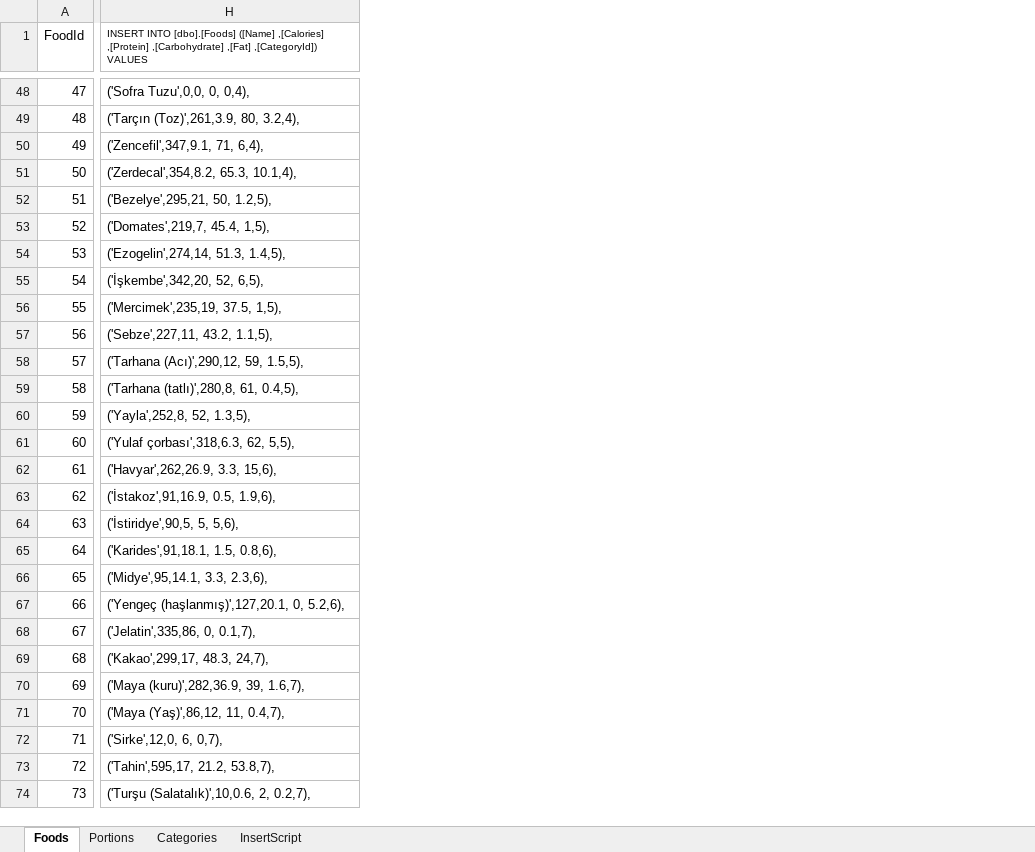
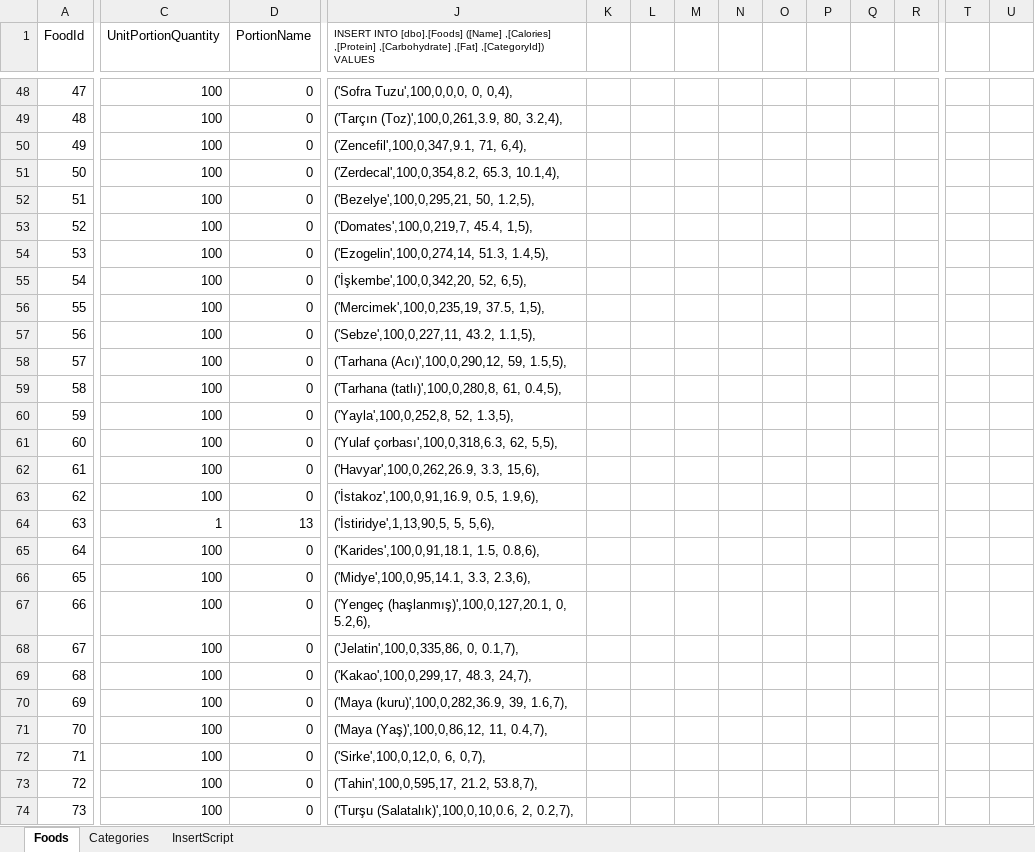
Before and after one commit to svolkancav/GetBalance, an Excel workbook: GetBalance.DATA/DB-DataScript/Foods-Categories-Portions-Data.xlsx, sheet Foods, drawn as a sheet; only a part is shown, gaps mark what is left out; values as stored, in another font and other column widths than the file's, no borders; addresses are those after the commit; the diff covers the shown part only; the diff names each change by its address in the sheet, - before the commit and + after, or states it on an @@ line.

```diff
--- a/GetBalance.DATA/DB-DataScript/Foods-Categories-Portions-Data.xlsx (sheet Foods)
+++ b/GetBalance.DATA/DB-DataScript/Foods-Categories-Portions-Data.xlsx (sheet Foods)
-sheet tab: Portions
+column C (UnitPortionQuantity), rows 48-74: 100 | 100 | 100 | 100 | 100 | 100 | 100 | 100 | 100 | 100 | 100 | 100 | 100 | 100 | 100 | 100 | 1 | 100 | 100 | 100 | 100 | 100 | 100 | 100 | 100 | 100 | 100
+column D (PortionName), rows 48-74: 0 | 0 | 0 | 0 | 0 | 0 | 0 | 0 | 0 | 0 | 0 | 0 | 0 | 0 | 0 | 0 | 13 | 0 | 0 | 0 | 0 | 0 | 0 | 0 | 0 | 0 | 0
+column K, empty
+column L, empty
+column M, empty
+column N, empty
+column O, empty
+column P, empty
+column Q, empty
+column R, empty
+column T, empty
+column U, empty
-J48: ('Sofra Tuzu',0,0, 0, 0,4),
+J48: ('Sofra Tuzu',100,0,0,0, 0, 0,4),
-J49: ('Tarçın (Toz)',261,3.9, 80, 3.2,4),
+J49: ('Tarçın (Toz)',100,0,261,3.9, 80, 3.2,4),
-J50: ('Zencefil',347,9.1, 71, 6,4),
+J50: ('Zencefil',100,0,347,9.1, 71, 6,4),
-J51: ('Zerdecal',354,8.2, 65.3, 10.1,4),
+J51: ('Zerdecal',100,0,354,8.2, 65.3, 10.1,4),
-J52: ('Bezelye',295,21, 50, 1.2,5),
+J52: ('Bezelye',100,0,295,21, 50, 1.2,5),
-J53: ('Domates',219,7, 45.4, 1,5),
+J53: ('Domates',100,0,219,7, 45.4, 1,5),
-J54: ('Ezogelin',274,14, 51.3, 1.4,5),
+J54: ('Ezogelin',100,0,274,14, 51.3, 1.4,5),
-J55: ('İşkembe',342,20, 52, 6,5),
+J55: ('İşkembe',100,0,342,20, 52, 6,5),
-J56: ('Mercimek',235,19, 37.5, 1,5),
+J56: ('Mercimek',100,0,235,19, 37.5, 1,5),
-J57: ('Sebze',227,11, 43.2, 1.1,5),
+J57: ('Sebze',100,0,227,11, 43.2, 1.1,5),
-J58: ('Tarhana (Acı)',290,12, 59, 1.5,5),
+J58: ('Tarhana (Acı)',100,0,290,12, 59, 1.5,5),
-J59: ('Tarhana (tatlı)',280,8, 61, 0.4,5),
+J59: ('Tarhana (tatlı)',100,0,280,8, 61, 0.4,5),
-J60: ('Yayla',252,8, 52, 1.3,5),
+J60: ('Yayla',100,0,252,8, 52, 1.3,5),
-J61: ('Yulaf çorbası',318,6.3, 62, 5,5),
+J61: ('Yulaf çorbası',100,0,318,6.3, 62, 5,5),
-J62: ('Havyar',262,26.9, 3.3, 15,6),
+J62: ('Havyar',100,0,262,26.9, 3.3, 15,6),
-J63: ('İstakoz',91,16.9, 0.5, 1.9,6),
+J63: ('İstakoz',100,0,91,16.9, 0.5, 1.9,6),
-J64: ('İstiridye',90,5, 5, 5,6),
+J64: ('İstiridye',1,13,90,5, 5, 5,6),
-J65: ('Karides',91,18.1, 1.5, 0.8,6),
+J65: ('Karides',100,0,91,18.1, 1.5, 0.8,6),
-J66: ('Midye',95,14.1, 3.3, 2.3,6),
+J66: ('Midye',100,0,95,14.1, 3.3, 2.3,6),
-J67: ('Yengeç (haşlanmış)',127,20.1, 0, 5.2,6),
+J67: ('Yengeç (haşlanmış)',100,0,127,20.1, 0, 5.2,6),
-J68: ('Jelatin',335,86, 0, 0.1,7),
+J68: ('Jelatin',100,0,335,86, 0, 0.1,7),
-J69: ('Kakao',299,17, 48.3, 24,7),
+J69: ('Kakao',100,0,299,17, 48.3, 24,7),
-J70: ('Maya (kuru)',282,36.9, 39, 1.6,7),
+J70: ('Maya (kuru)',100,0,282,36.9, 39, 1.6,7),
-J71: ('Maya (Yaş)',86,12, 11, 0.4,7),
+J71: ('Maya (Yaş)',100,0,86,12, 11, 0.4,7),
-J72: ('Sirke',12,0, 6, 0,7),
+J72: ('Sirke',100,0,12,0, 6, 0,7),
-J73: ('Tahin',595,17, 21.2, 53.8,7),
+J73: ('Tahin',100,0,595,17, 21.2, 53.8,7),
-J74: ('Turşu (Salatalık)',10,0.6, 2, 0.2,7),
+J74: ('Turşu (Salatalık)',100,0,10,0.6, 2, 0.2,7),
```
Also changed, not shown: 1 added column and 347 edited cells elsewhere in this sheet, sheet InsertScript, charts or pictures, 25 other files.
